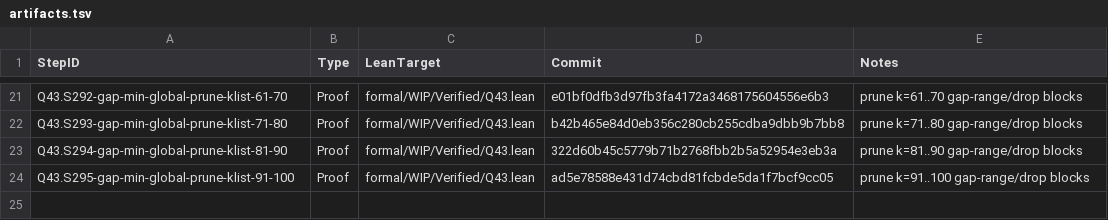
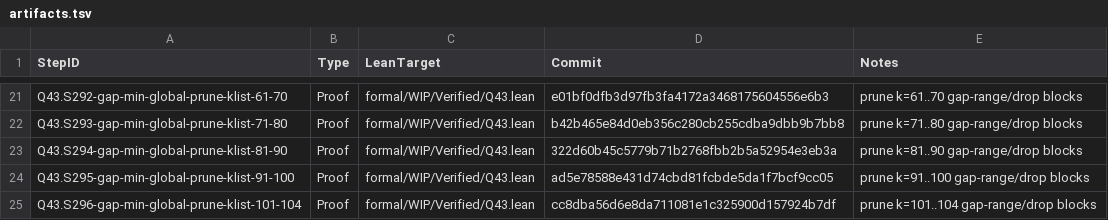
Before and after one commit to Xopoko/Experiment-26_P_vs_NP, a TSV file: docs/artifacts.tsv, drawn as a sheet; only a part is shown, gaps mark what is left out; the diff names each change by its address in the sheet, - before the commit and + after, or states it on an @@ line.

Commit message:
Q43.S297-gap-min-global-consolidate-klist: Proof - trim gap scan scaffolding

```diff
--- a/docs/artifacts.tsv
+++ b/docs/artifacts.tsv
+row 25: Q43.S296-gap-min-global-prune-klist-101-104 | Proof | formal/WIP/Verified/Q43.lean | cc8dba56d6e8da711081e1c325900d157924b7df | prune k=101..104 gap-range/drop blocks
```
Also changed, not shown: 4 other files.
